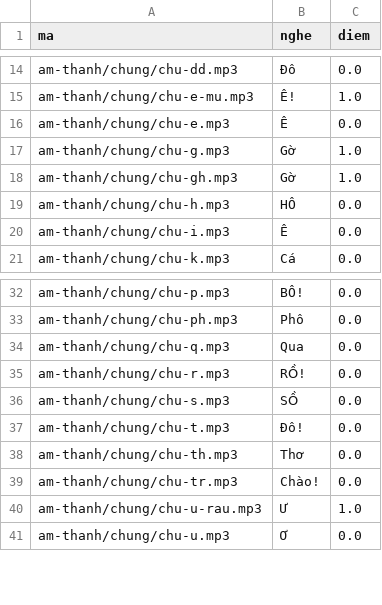
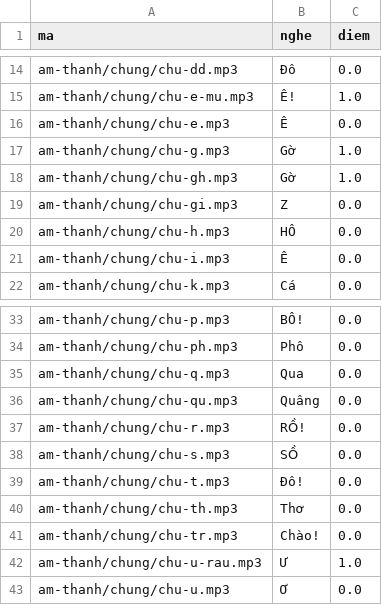
Before and after one commit to CVCEC/mau-chung, a TSV file: giong-ai/kiem-tra.tsv, drawn as a sheet; only a part is shown, gaps mark what is left out.

```diff
--- a/giong-ai/kiem-tra.tsv
+++ b/giong-ai/kiem-tra.tsv
@@ -18,2 +18,3 @@ am-thanh/chung/chu-g.mp3	Gờ	1.0
 am-thanh/chung/chu-gh.mp3	Gờ	1.0
+am-thanh/chung/chu-gi.mp3	Z	0.0
 am-thanh/chung/chu-h.mp3	HÔ	0.0
@@ -34,2 +35,3 @@ am-thanh/chung/chu-ph.mp3	Phô	0.0
 am-thanh/chung/chu-q.mp3	Qua	0.0
+am-thanh/chung/chu-qu.mp3	Quâng	0.0
 am-thanh/chung/chu-r.mp3	RỒ!	0.0
```
Also changed, not shown: 4 other files.
